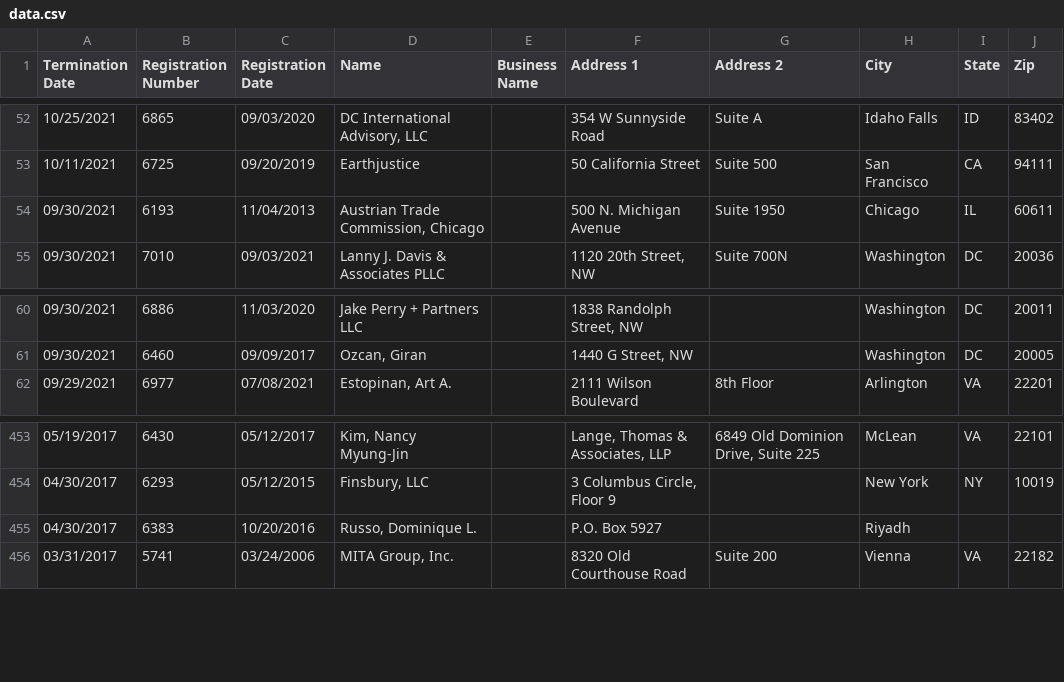
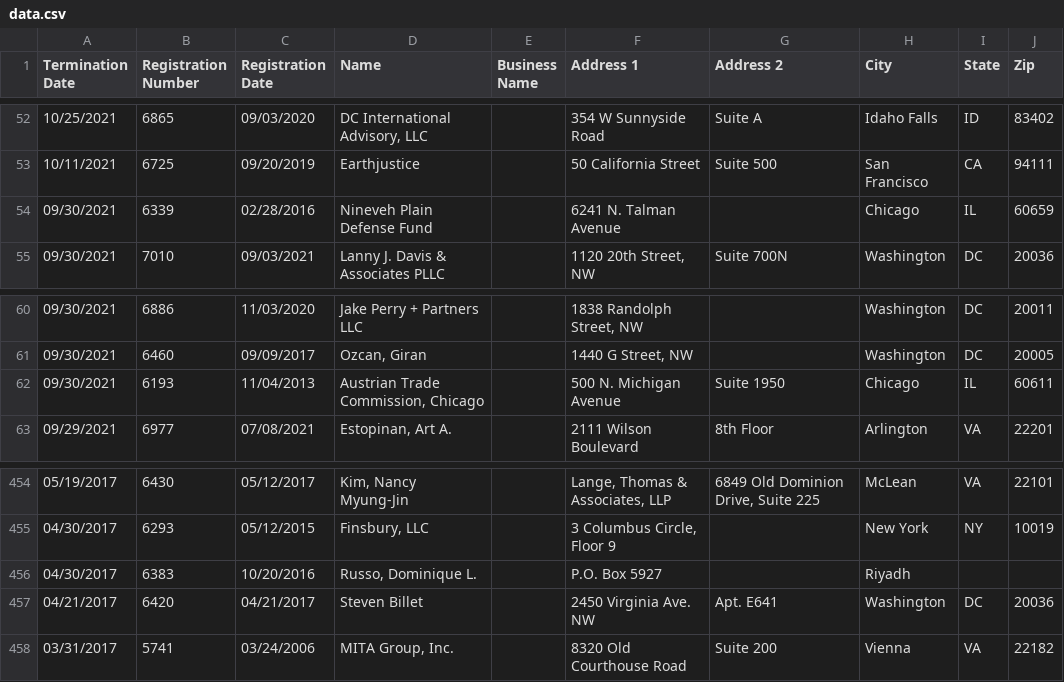
Before and after one commit to markschaver/FARA-Terminated, a CSV file: data.csv, drawn as a sheet; only a part is shown, gaps mark what is left out.

Commit message:
Flat: latest data (2022-09-01T08:25:08.237Z) {   "date": "2022-09-01T08:25:08.237Z",   "files": [     {       "name": "data.csv",       "deltaBytes": 6343,       "source": "https://efile.fara.gov/api/v1/Registrants/csv/Terminated"     }   ] }

```diff
--- a/data.csv
+++ b/data.csv
@@ -53,3 +53,3 @@
 "10/11/2021","6725","09/20/2019","Earthjustice","","50 California Street","Suite 500","San Francisco","CA","94111"
-"09/30/2021","6193","11/04/2013","Austrian Trade Commission, Chicago","","500 N. Michigan Avenue","Suite 1950","Chicago","IL","60611"
+"09/30/2021","6339","02/28/2016","Nineveh Plain Defense Fund","","6241 N. Talman Avenue","","Chicago","IL","60659"
 "09/30/2021","7010","09/03/2021","Lanny J. Davis & Associates PLLC","","1120 20th Street, NW","Suite 700N","Washington","DC","20036"
@@ -61,2 +61,3 @@
 "09/30/2021","6460","09/09/2017","Ozcan, Giran","","1440 G Street, NW","","Washington","DC","20005"
+"09/30/2021","6193","11/04/2013","Austrian Trade Commission, Chicago","","500 N. Michigan Avenue","Suite 1950","Chicago","IL","60611"
 "09/29/2021","6977","07/08/2021","Estopinan, Art A.","","2111 Wilson Boulevard","8th Floor","Arlington","VA","22201"
@@ -455,2 +456,3 @@
 "04/30/2017","6383","10/20/2016","Russo, Dominique L.","","P.O. Box 5927","","Riyadh","",""
+"04/21/2017","6420","04/21/2017","Steven Billet","","2450 Virginia Ave. NW","Apt. E641","Washington","DC","20036"
 "03/31/2017","5741","03/24/2006","MITA Group, Inc.","","8320 Old Courthouse Road","Suite 200","Vienna","VA","22182"
```
